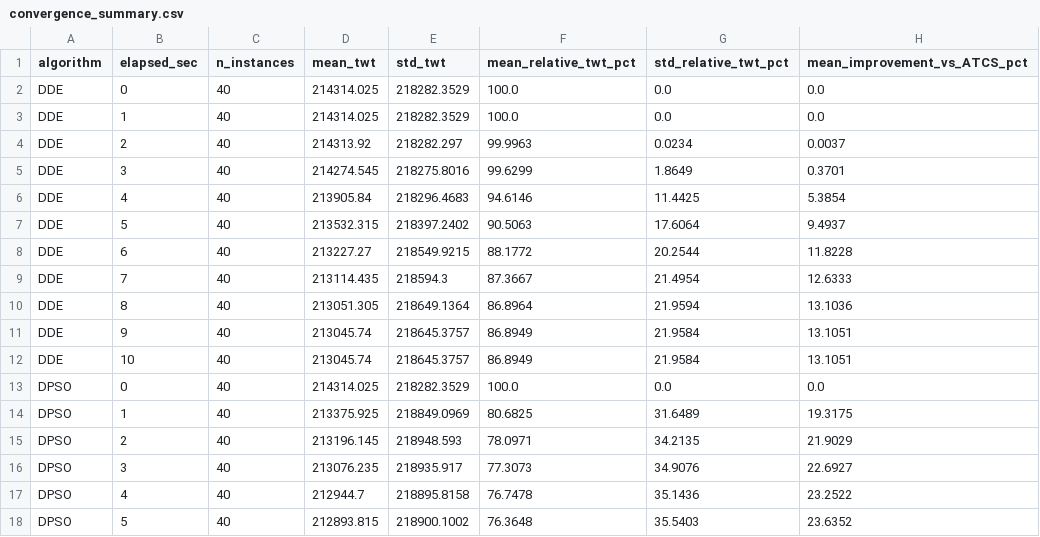
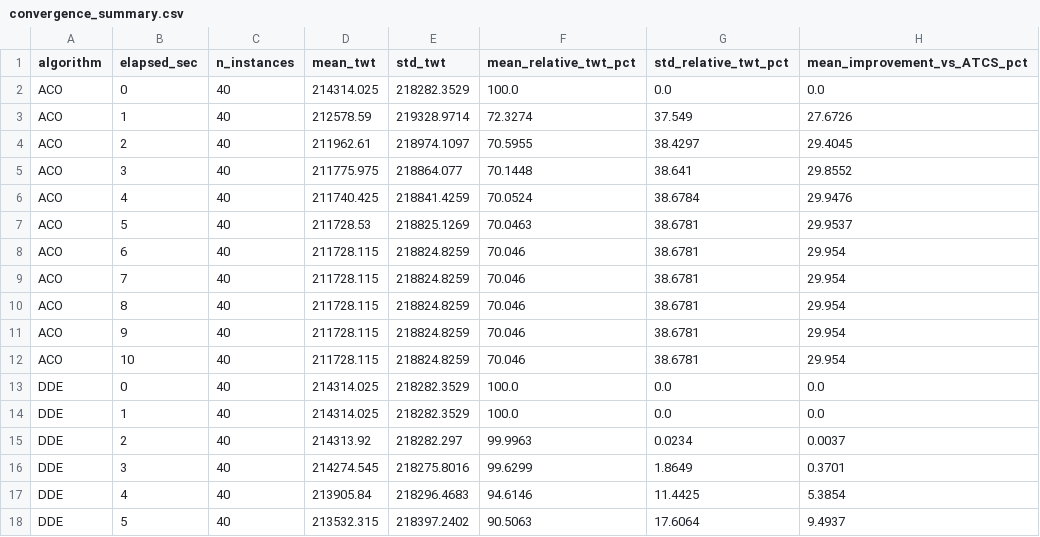
Before and after one commit to wkdtjdus221120-oss/PLI_SMTWT-SDST-, a CSV file: results/analysis/convergence_summary.csv, drawn as a sheet; only a part is shown; the shorter side is filled out with more unchanged rows; the diff names each change by its address in the sheet, - before the commit and + after, or states it on an @@ line.

```diff
--- a/results/analysis/convergence_summary.csv
+++ b/results/analysis/convergence_summary.csv
+row 2: ACO | 0 | 40 | 214314.025 | 218282.3529 | 100.0 | 0.0 | 0.0
+row 3: ACO | 1 | 40 | 212578.59 | 219328.9714 | 72.3274 | 37.549 | 27.6726
+row 4: ACO | 2 | 40 | 211962.61 | 218974.1097 | 70.5955 | 38.4297 | 29.4045
+row 5: ACO | 3 | 40 | 211775.975 | 218864.077 | 70.1448 | 38.641 | 29.8552
+row 6: ACO | 4 | 40 | 211740.425 | 218841.4259 | 70.0524 | 38.6784 | 29.9476
+row 7: ACO | 5 | 40 | 211728.53 | 218825.1269 | 70.0463 | 38.6781 | 29.9537
+row 8: ACO | 6 | 40 | 211728.115 | 218824.8259 | 70.046 | 38.6781 | 29.954
+row 9: ACO | 7 | 40 | 211728.115 | 218824.8259 | 70.046 | 38.6781 | 29.954
+row 10: ACO | 8 | 40 | 211728.115 | 218824.8259 | 70.046 | 38.6781 | 29.954
+row 11: ACO | 9 | 40 | 211728.115 | 218824.8259 | 70.046 | 38.6781 | 29.954
+row 12: ACO | 10 | 40 | 211728.115 | 218824.8259 | 70.046 | 38.6781 | 29.954
```
Also changed, not shown: results/analysis/gvns_relative_instance_performance.csv, results/analysis/instance_algorithm_mean_table.csv, 16 other files.
